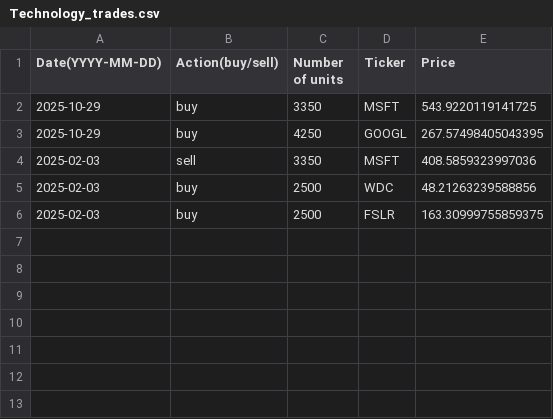
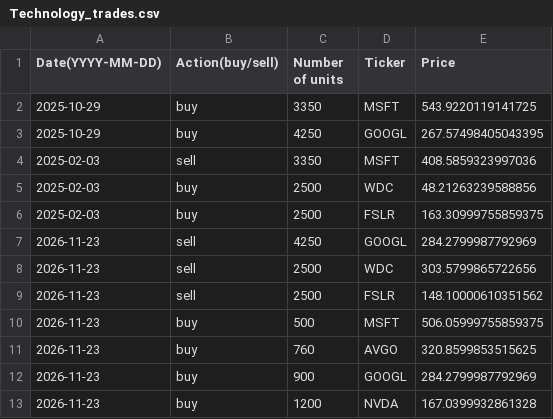
Before and after one commit to clojure-finance/hku-cim-trades, a CSV file: Completed_trades/Technology_trades.csv, drawn as a sheet; the diff names each change by its address in the sheet, - before the commit and + after, or states it on an @@ line.

```diff
--- a/Completed_trades/Technology_trades.csv
+++ b/Completed_trades/Technology_trades.csv
+row 7: 2026-11-23 | sell | 4250 | GOOGL | 284.2799987792969
+row 8: 2026-11-23 | sell | 2500 | WDC | 303.5799865722656
+row 9: 2026-11-23 | sell | 2500 | FSLR | 148.10000610351562
+row 10: 2026-11-23 | buy | 500 | MSFT | 506.05999755859375
+row 11: 2026-11-23 | buy | 760 | AVGO | 320.8599853515625
+row 12: 2026-11-23 | buy | 900 | GOOGL | 284.2799987792969
+row 13: 2026-11-23 | buy | 1200 | NVDA | 167.0399932861328
```
Also changed, not shown: Code/Automatically_completed_trades.csv, Order_files/Healthcare_order.csv, 1 other file.
